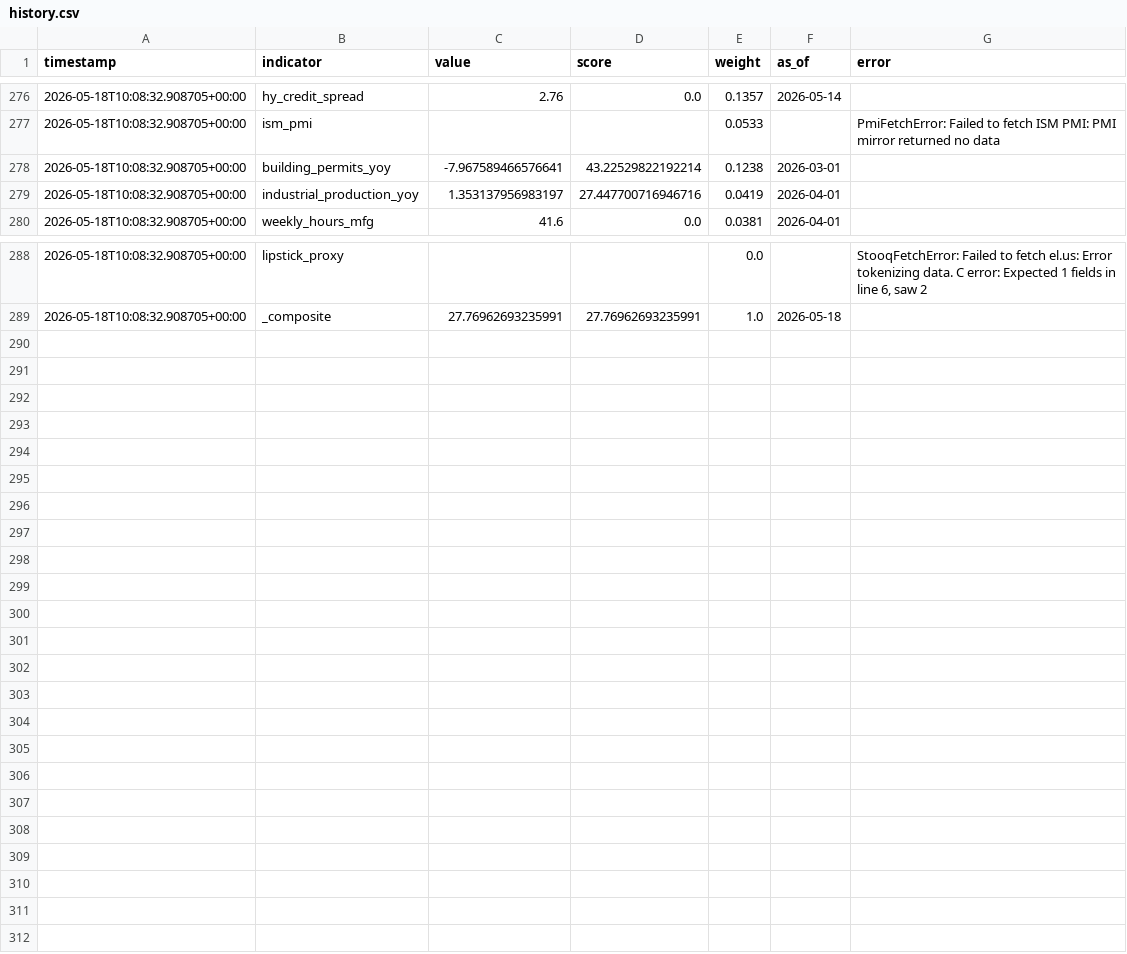
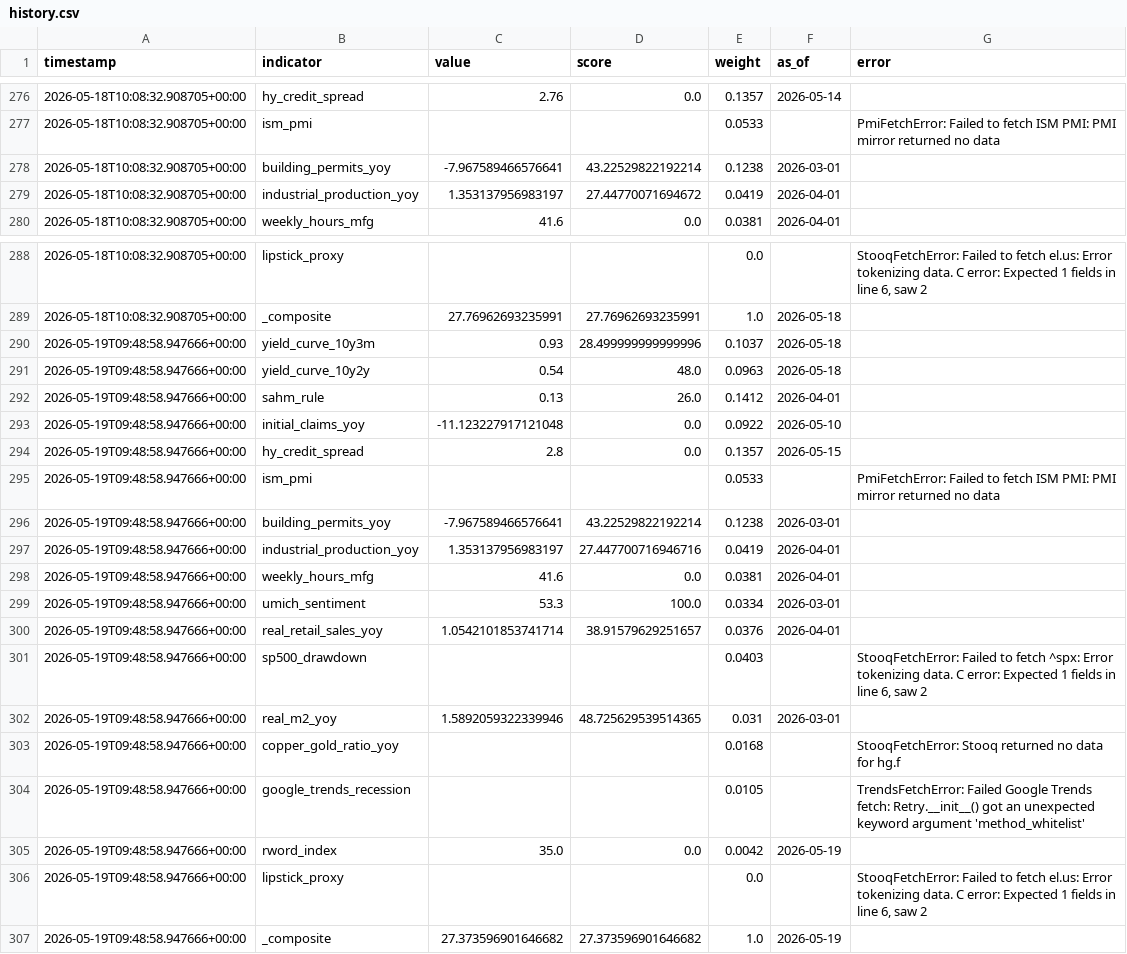
Before and after one commit to ipsitabasu/recession-indicator, a CSV file: data/history.csv, drawn as a sheet; only a part is shown, gaps mark what is left out.

Commit message:
data: daily refresh

```diff
--- a/data/history.csv
+++ b/data/history.csv
@@ -306,3 +306,3 @@ timestamp,indicator,value,score,weight,as_of,error
 2026-05-18T10:08:32.908705+00:00,building_permits_yoy,-7.967589466576641,43.22529822192214,0.1238,2026-03-01,
-2026-05-18T10:08:32.908705+00:00,industrial_production_yoy,1.353137956983197,27.447700716946716,0.0419,2026-04-01,
+2026-05-18T10:08:32.908705+00:00,industrial_production_yoy,1.353137956983197,27.44770071694672,0.0419,2026-04-01,
 2026-05-18T10:08:32.908705+00:00,weekly_hours_mfg,41.6,0.0,0.0381,2026-04-01,
@@ -319 +319,21 @@ timestamp,indicator,value,score,weight,as_of,error
 2026-05-18T10:08:32.908705+00:00,_composite,27.76962693235991,27.76962693235991,1.0,2026-05-18,
+2026-05-19T09:48:58.947666+00:00,yield_curve_10y3m,0.93,28.499999999999996,0.1037,2026-05-18,
+2026-05-19T09:48:58.947666+00:00,yield_curve_10y2y,0.54,48.0,0.0963,2026-05-18,
+2026-05-19T09:48:58.947666+00:00,sahm_rule,0.13,26.0,0.1412,2026-04-01,
+2026-05-19T09:48:58.947666+00:00,initial_claims_yoy,-11.123227917121048,0.0,0.0922,2026-05-10,
+2026-05-19T09:48:58.947666+00:00,hy_credit_spread,2.8,0.0,0.1357,2026-05-15,
+2026-05-19T09:48:58.947666+00:00,ism_pmi,,,0.0533,,PmiFetchError: Failed to fetch ISM PMI: PMI mirror returned no data
+2026-05-19T09:48:58.947666+00:00,building_permits_yoy,-7.967589466576641,43.22529822192214,0.1238,2026-03-01,
+2026-05-19T09:48:58.947666+00:00,industrial_production_yoy,1.353137956983197,27.447700716946716,0.0419,2026-04-01,
+2026-05-19T09:48:58.947666+00:00,weekly_hours_mfg,41.6,0.0,0.0381,2026-04-01,
+2026-05-19T09:48:58.947666+00:00,umich_sentiment,53.3,100.0,0.0334,2026-03-01,
+2026-05-19T09:48:58.947666+00:00,real_retail_sales_yoy,1.0542101853741714,38.91579629251657,0.0376,2026-04-01,
+2026-05-19T09:48:58.947666+00:00,sp500_drawdown,,,0.0403,,"StooqFetchError: Failed to fetch ^spx: Error tokenizing data. C error: Expected 1 fields in line 6, saw 2
+"
+2026-05-19T09:48:58.947666+00:00,real_m2_yoy,1.5892059322339946,48.725629539514365,0.031,2026-03-01,
+2026-05-19T09:48:58.947666+00:00,copper_gold_ratio_yoy,,,0.0168,,StooqFetchError: Stooq returned no data for hg.f
+2026-05-19T09:48:58.947666+00:00,google_trends_recession,,,0.0105,,TrendsFetchError: Failed Google Trends fetch: Retry.__init__() got an unexpected keyword argument 'method_whitelist'
+2026-05-19T09:48:58.947666+00:00,rword_index,35.0,0.0,0.0042,2026-05-19,
+2026-05-19T09:48:58.947666+00:00,lipstick_proxy,,,0.0,,"StooqFetchError: Failed to fetch el.us: Error tokenizing data. C error: Expected 1 fields in line 6, saw 2
+"
+2026-05-19T09:48:58.947666+00:00,_composite,27.373596901646682,27.373596901646682,1.0,2026-05-19,
```
Also changed, not shown: 1 other file.
